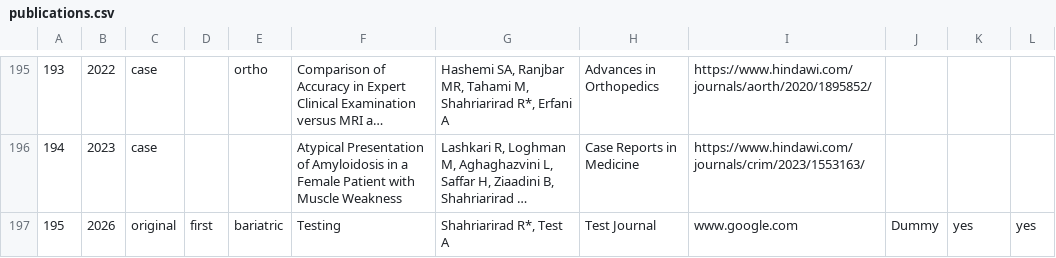
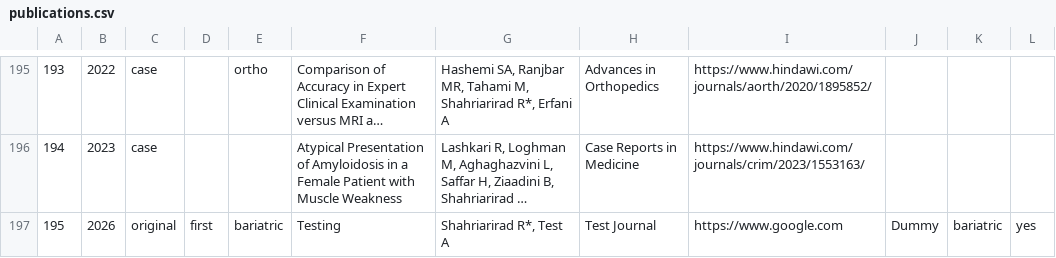
Before and after one commit to SoRRad/RezaShahriarirad_CV, a CSV file: data/publications.csv, drawn as a sheet; only a part is shown, gaps mark what is left out; long unchanged cells end in …; the diff names each change by its address in the sheet, - before the commit and + after, or states it on an @@ line.

```diff
--- a/data/publications.csv
+++ b/data/publications.csv
-I197: www.google.com
+I197: https://www.google.com
-K197: yes
+K197: bariatric
```
Also changed, not shown: data/affiliations.csv, data/projects.csv, 5 other files.
